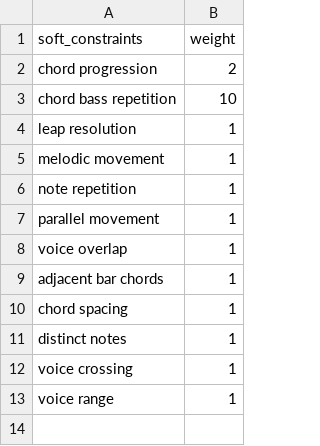
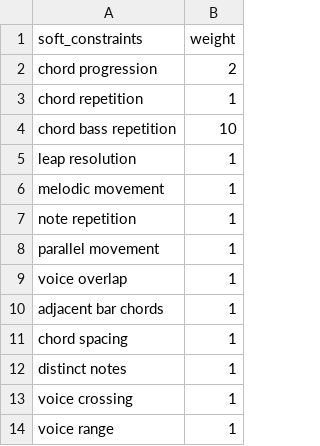
Before and after one commit to arnoldndx/cs606proj, a CSV file: data/soft_constraint_weights_temp.csv, drawn as a sheet; the diff names each change by its address in the sheet, - before the commit and + after, or states it on an @@ line.

```diff
--- a/data/soft_constraint_weights_temp.csv
+++ b/data/soft_constraint_weights_temp.csv
+row 3: chord repetition | 1
```
Also changed, not shown: data/soft_constraint_weights.csv, 6 other files.
